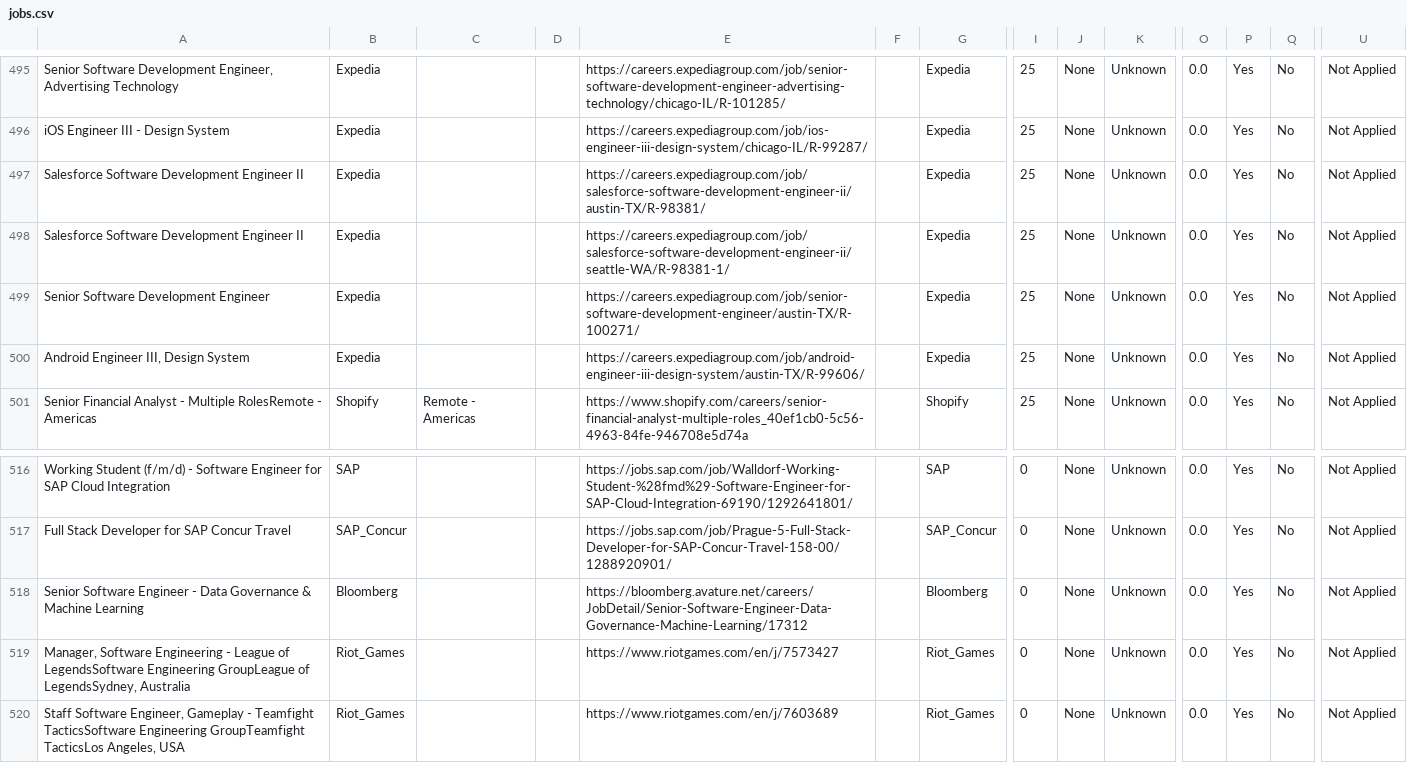
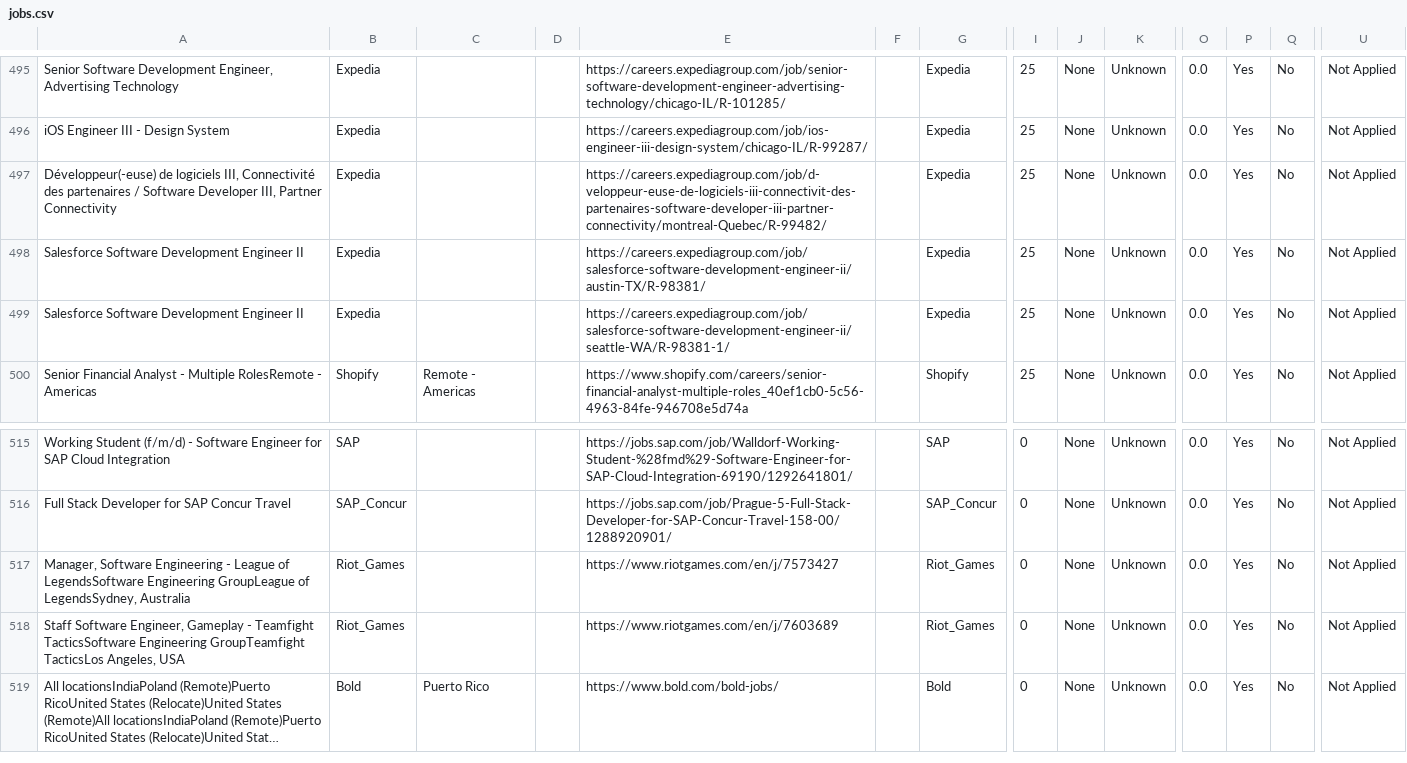
Before and after one commit to naman011/python-projects-secondary, a CSV file: data/jobs.csv, drawn as a sheet; only a part is shown, gaps mark what is left out; the shorter side is filled out with more unchanged rows; long unchanged cells end in …; removed rows and columns are numbered as before the commit, all else as after; rows hold the shown columns only; the diff names each change by its address in the sheet, - before the commit and + after, or states it on an @@ line.

```diff
--- a/data/jobs.csv
+++ b/data/jobs.csv
+row 497: Développeur(-euse) de logiciels III, Connectivité des partenaires / Software Developer III, Partner Connectivity | Expedia |  |  | https://careers.expediagroup.com/job/d-veloppeur-euse-de-logiciels-iii-connectivit-des-partenaires-software-developer-iii-partner-connectivity/montreal-Quebec/R-99482/ |  | Expedia | 25 | None | Unknown | 0.0 | Yes | No | Not Applied
-row 499: Senior Software Development Engineer | Expedia |  |  | https://careers.expediagroup.com/job/senior-software-development-engineer/austin-TX/R-100271/ |  | Expedia | 25 | None | Unknown | 0.0 | Yes | No | Not Applied
-row 500: Android Engineer III, Design System | Expedia |  |  | https://careers.expediagroup.com/job/android-engineer-iii-design-system/austin-TX/R-99606/ |  | Expedia | 25 | None | Unknown | 0.0 | Yes | No | Not Applied
-row 518: Senior Software Engineer - Data Governance & Machine Learning | Bloomberg |  |  | https://bloomberg.avature.net/careers/JobDetail/Senior-Software-Engineer-Data-Governance-Machine-Learning/17312 |  | Bloomberg | 0 | None | Unknown | 0.0 | Yes | No | Not Applied
```
Also changed, not shown: 1 other file.
